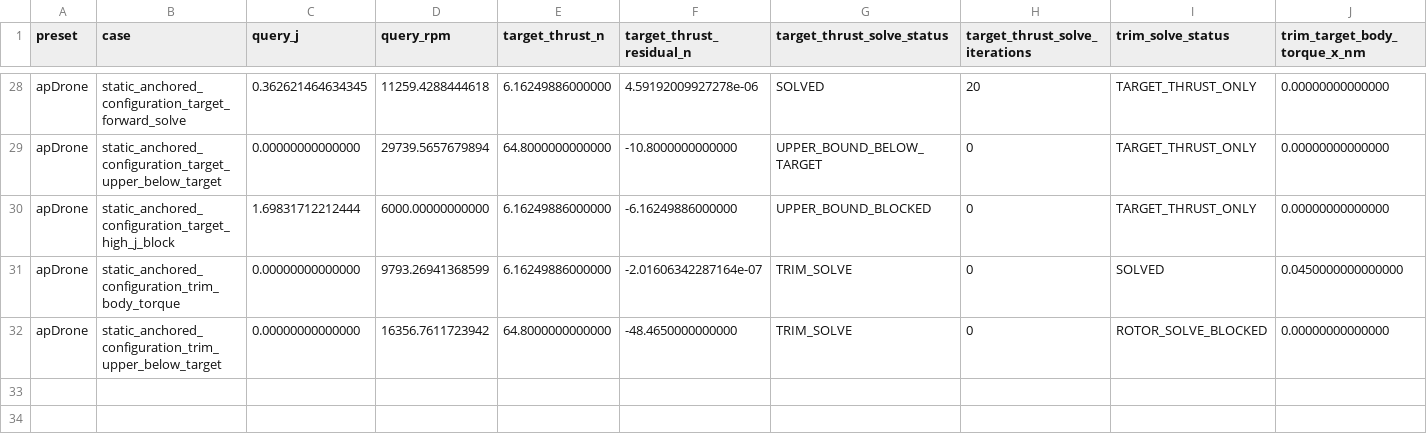
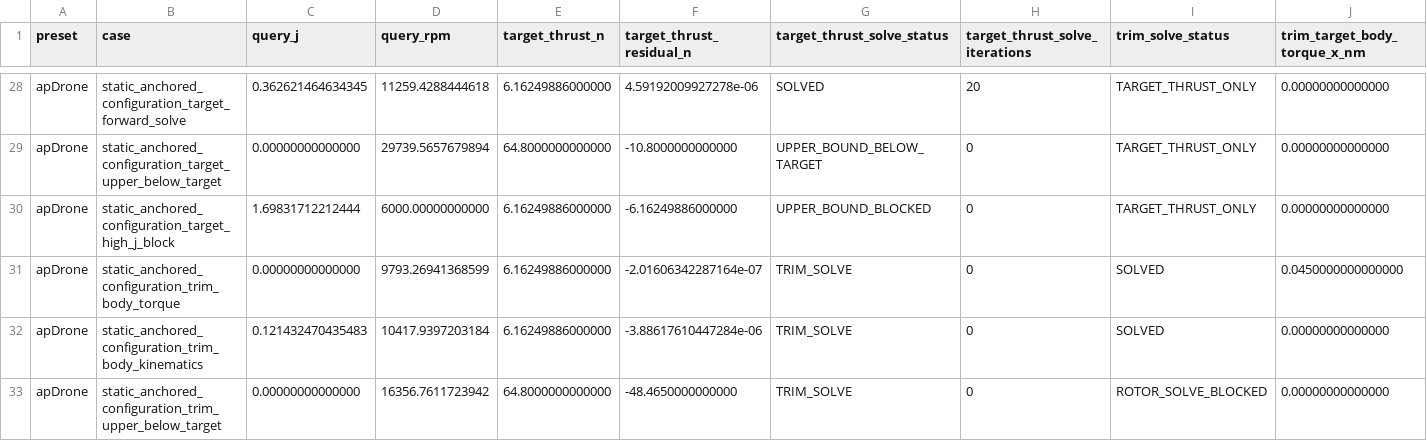
Before and after one commit to SakalioLabs/FPV-Dronecraft, a CSV file: docs/data/propeller_archive_ct_cp_j_configuration_curve_packet.csv, drawn as a sheet; only a part is shown, gaps mark what is left out; rows hold the shown columns only; the diff names each change by its address in the sheet, - before the commit and + after, or states it on an @@ line.

Commit message:
Solve CT CP J body kinematics trim

```diff
--- a/docs/data/propeller_archive_ct_cp_j_configuration_curve_packet.csv
+++ b/docs/data/propeller_archive_ct_cp_j_configuration_curve_packet.csv
+row 32: apDrone | static_anchored_configuration_trim_body_kinematics | 0.121432470435483 | 10417.9397203184 | 6.16249886000000 | -3.88617610447284e-06 | TRIM_SOLVE | 0 | SOLVED | 0.00000000000000
```
Also changed, not shown: 5 other files.
